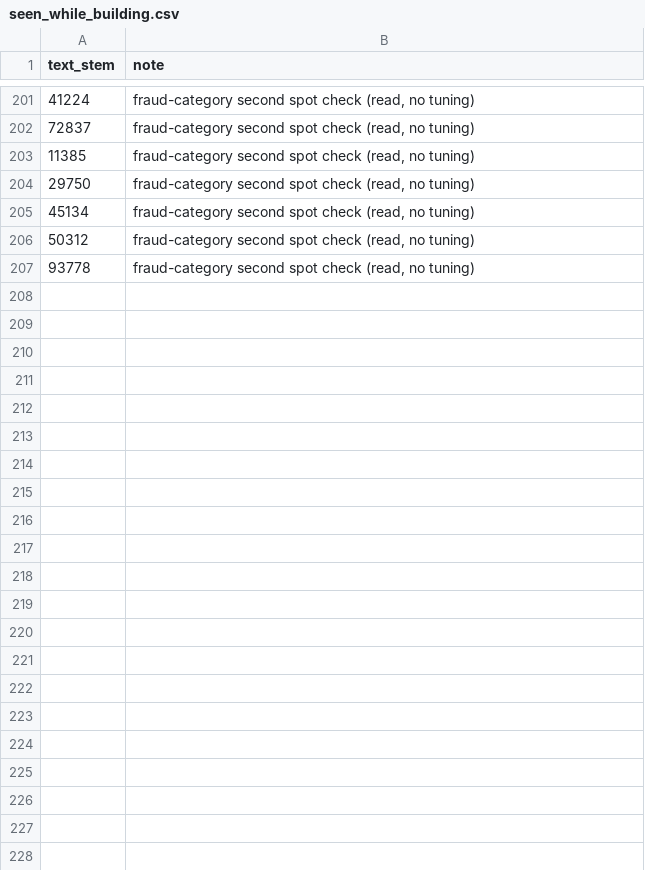
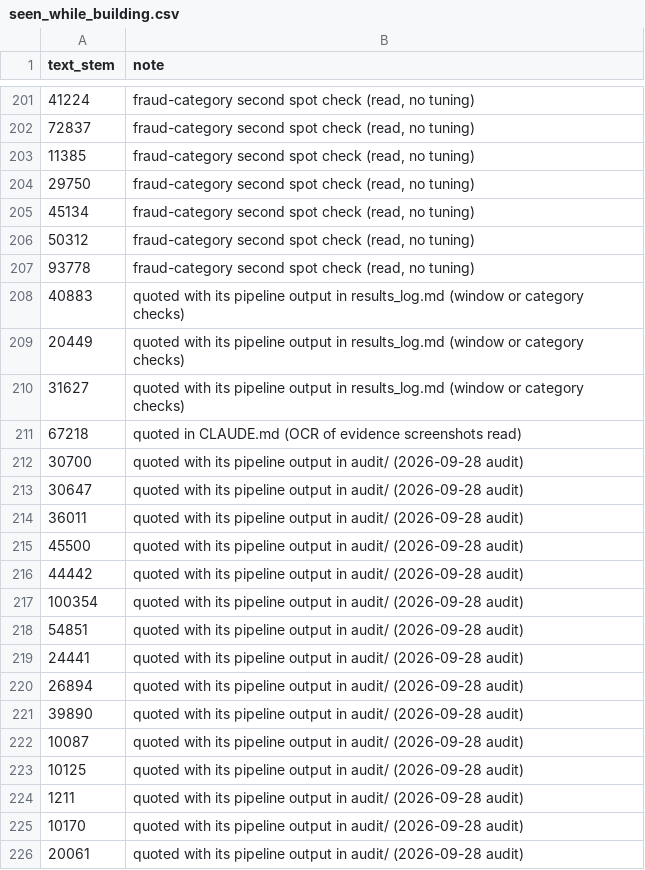
Before and after one commit to Prakhar072/thesis, a CSV file: hand/seen_while_building.csv, drawn as a sheet; only a part is shown, gaps mark what is left out; the diff covers the shown part only.

```diff
--- a/hand/seen_while_building.csv
+++ b/hand/seen_while_building.csv
@@ -207 +207,20 @@ text_stem,note
 93778,"fraud-category second spot check (read, no tuning)"
+40883,quoted with its pipeline output in results_log.md (window or category checks)
+20449,quoted with its pipeline output in results_log.md (window or category checks)
+31627,quoted with its pipeline output in results_log.md (window or category checks)
+67218,quoted in CLAUDE.md (OCR of evidence screenshots read)
+30700,quoted with its pipeline output in audit/ (2026-09-28 audit)
+30647,quoted with its pipeline output in audit/ (2026-09-28 audit)
+36011,quoted with its pipeline output in audit/ (2026-09-28 audit)
+45500,quoted with its pipeline output in audit/ (2026-09-28 audit)
+44442,quoted with its pipeline output in audit/ (2026-09-28 audit)
+100354,quoted with its pipeline output in audit/ (2026-09-28 audit)
+54851,quoted with its pipeline output in audit/ (2026-09-28 audit)
+24441,quoted with its pipeline output in audit/ (2026-09-28 audit)
+26894,quoted with its pipeline output in audit/ (2026-09-28 audit)
+39890,quoted with its pipeline output in audit/ (2026-09-28 audit)
+10087,quoted with its pipeline output in audit/ (2026-09-28 audit)
+10125,quoted with its pipeline output in audit/ (2026-09-28 audit)
+1211,quoted with its pipeline output in audit/ (2026-09-28 audit)
+10170,quoted with its pipeline output in audit/ (2026-09-28 audit)
+20061,quoted with its pipeline output in audit/ (2026-09-28 audit)
```
Also changed, not shown: 20 added rows elsewhere in this file, 6 other files.
